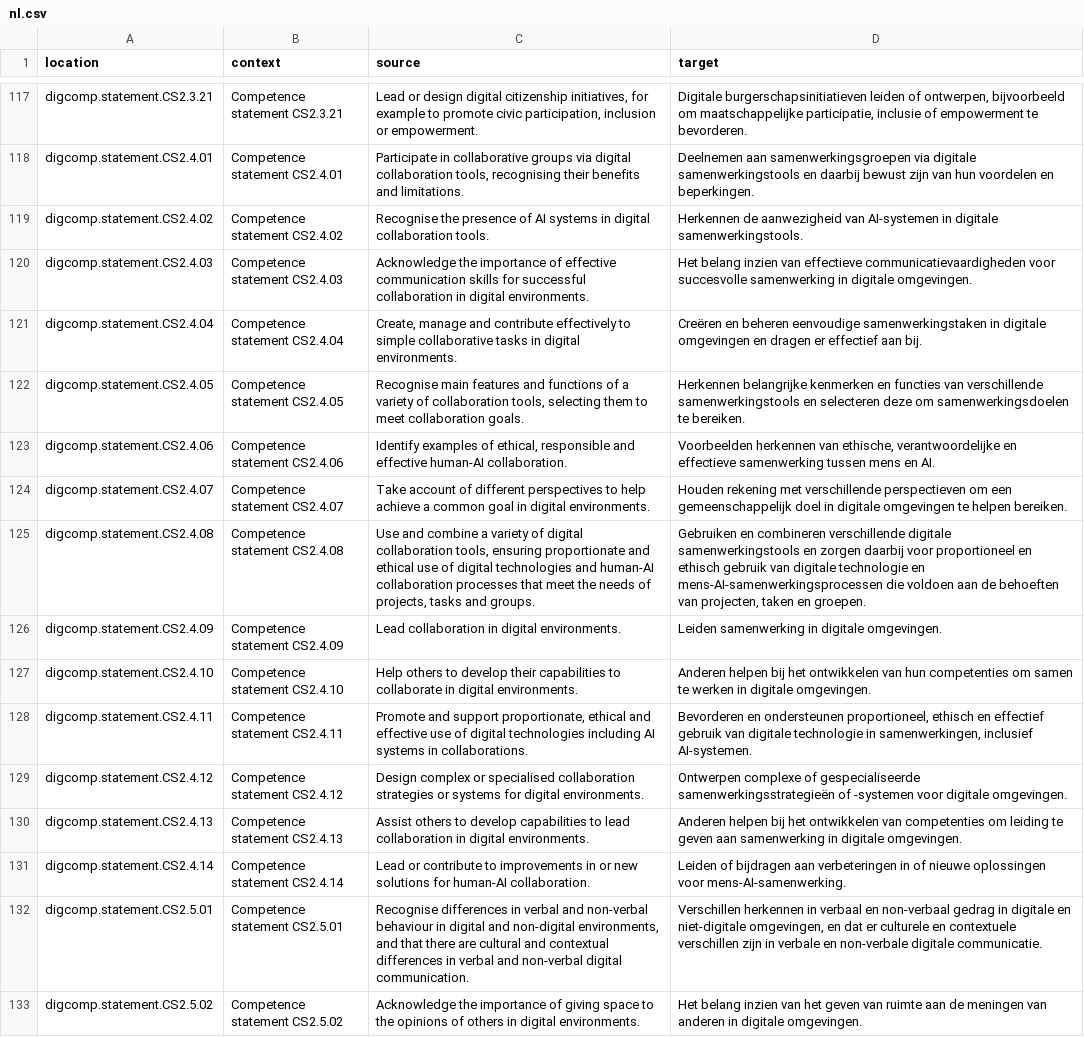
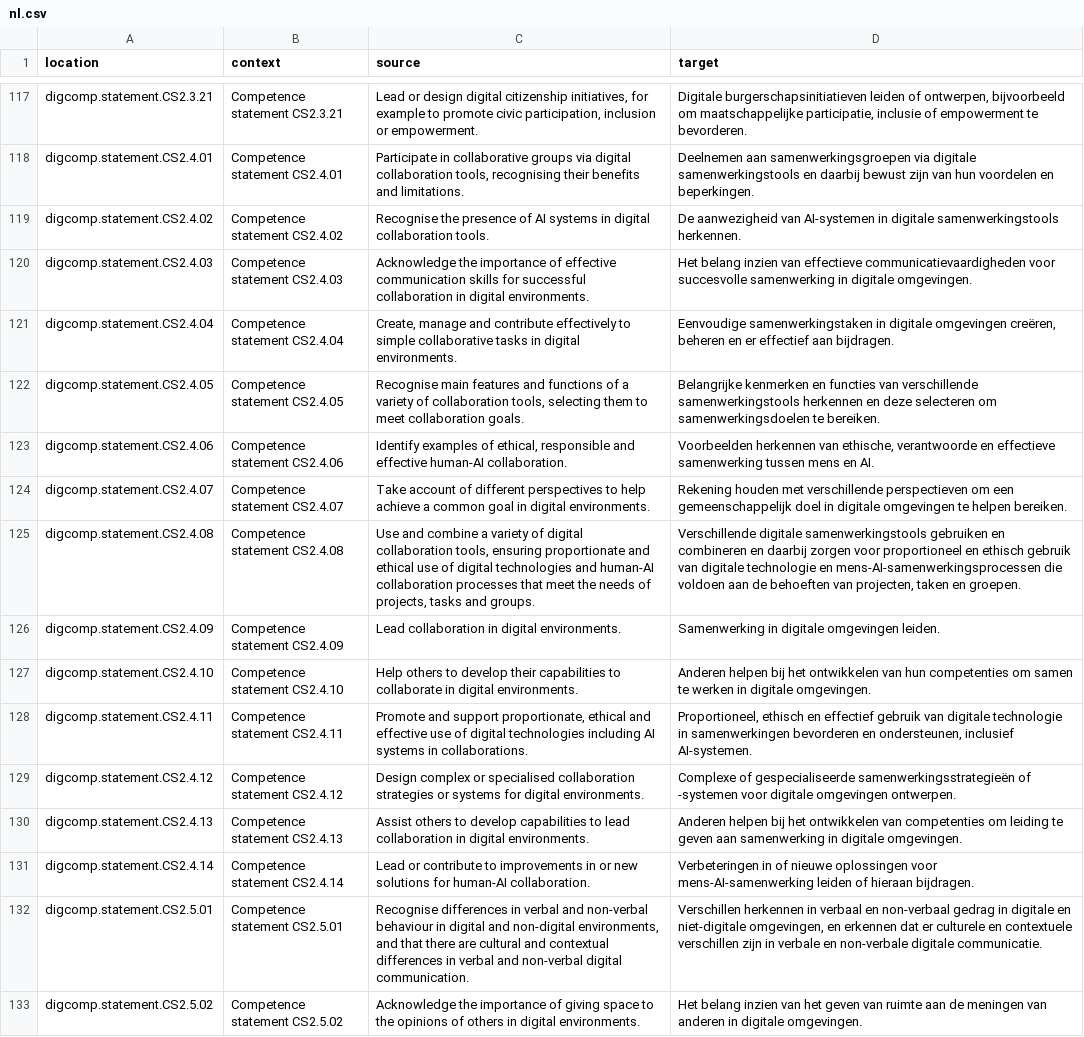
Before and after one commit to PiAir/digcomp3-l10n, a CSV file: locale/statements/nl.csv, drawn as a sheet; only a part is shown, gaps mark what is left out; the diff covers the shown part only; the diff names each change by its address in the sheet, - before the commit and + after, or states it on an @@ line.

Commit message:
Translated using Weblate (Dutch)
Currently translated at 100.0% (362 of 362 strings)

Translation: DigComp 3.0/statements
Translate-URL: http://weblate.gosoftonline.com/projects/digcomp-3-0/statements/nl/

```diff
--- a/locale/statements/nl.csv
+++ b/locale/statements/nl.csv
-D119 (target): Herkennen de aanwezigheid van AI-systemen in digitale samenwerkingstools.
+D119 (target): De aanwezigheid van AI-systemen in digitale samenwerkingstools herkennen.
-D121 (target): Creëren en beheren eenvoudige samenwerkingstaken in digitale omgevingen en dragen er effectief aan bij.
+D121 (target): Eenvoudige samenwerkingstaken in digitale omgevingen creëren, beheren en er effectief aan bijdragen.
-D122 (target): Herkennen belangrijke kenmerken en functies van verschillende samenwerkingstools en selecteren deze om samenwerkingsdoelen…
+D122 (target): Belangrijke kenmerken en functies van verschillende samenwerkingstools herkennen en deze selecteren om samenwerkingsdoelen…
-D123 (target): …van ethische, verantwoordelijke en effectieve…
+D123 (target): …van ethische, verantwoorde en effectieve…
-D124 (target): Houden rekening met verschillende…
+D124 (target): Rekening houden met verschillende…
-D125 (target): Gebruiken en combineren verschillende digitale samenwerkingstools en zorgen daarbij voor proportioneel…
+D125 (target): Verschillende digitale samenwerkingstools gebruiken en combineren en daarbij zorgen voor proportioneel…
-D126 (target): Leiden samenwerking in digitale omgevingen.
+D126 (target): Samenwerking in digitale omgevingen leiden.
-D128 (target): Bevorderen en ondersteunen proportioneel, ethisch en effectief gebruik van digitale technologie in samenwerkingen, inclusief AI-systemen.
+D128 (target): Proportioneel, ethisch en effectief gebruik van digitale technologie in samenwerkingen bevorderen en ondersteunen, inclusief AI-systemen.
-D129 (target): Ontwerpen complexe of gespecialiseerde samenwerkingsstrategieën of -systemen voor digitale omgevingen.
+D129 (target): Complexe of gespecialiseerde samenwerkingsstrategieën of -systemen voor digitale omgevingen ontwerpen.
-D131 (target): Leiden of bijdragen aan verbeteringen in of nieuwe oplossingen voor mens-AI-samenwerking.
+D131 (target): Verbeteringen in of nieuwe oplossingen voor mens-AI-samenwerking leiden of hieraan bijdragen.
-D132 (target): …omgevingen, en dat er…
+D132 (target): …omgevingen, en erkennen dat er…
```
Also changed, not shown: 44 edited cells elsewhere in this file.
